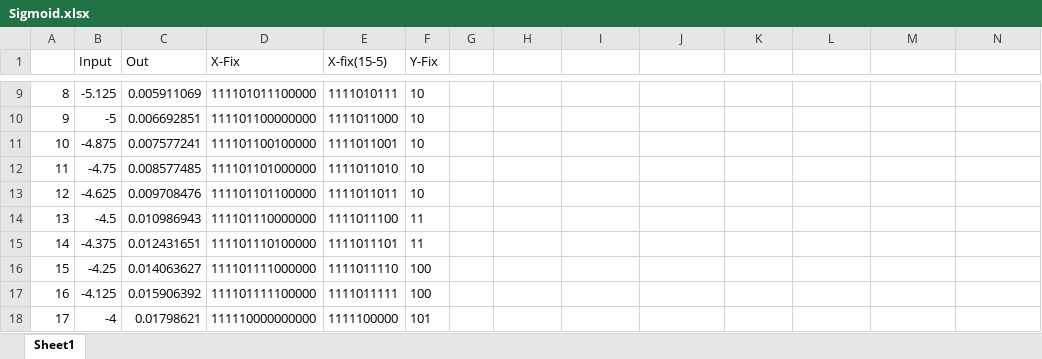
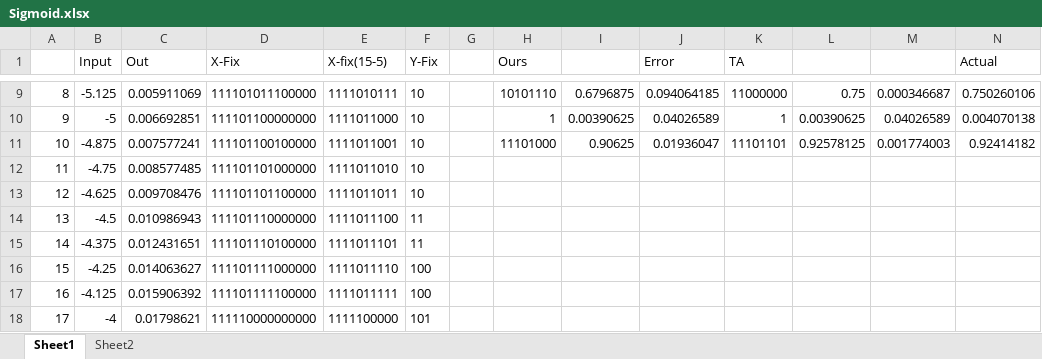
Before and after one commit to gingerburrows/ESE461_FinalProject, an Excel workbook: Sigmoid.xlsx, sheet Sheet1, drawn as a sheet; only a part is shown, gaps mark what is left out; values as stored, in another font and other column widths than the file's, no borders; charts and pictures not drawn; the diff covers the shown part only; the diff names each change by its address in the sheet, - before the commit and + after, or states it on an @@ line.

```diff
--- a/Sigmoid.xlsx (sheet Sheet1)
+++ b/Sigmoid.xlsx (sheet Sheet1)
+sheet tab: Sheet2
-H1: (empty)
+H1: Ours
-J1: (empty)
+J1: Error
-K1: (empty)
+K1: TA
-N1: (empty)
+N1: Actual
-H9 (Ours): (empty)
+H9 (Ours): 10101110
-I9: (empty)
+I9: 0.6796875
-J9 (Error): (empty)
+J9 (Error): 0.094064185
-K9 (TA): (empty)
+K9 (TA): 11000000
-L9: (empty)
+L9: 0.75
-M9: (empty)
+M9: 0.000346687
-N9 (Actual): (empty)
+N9 (Actual): 0.750260106
-H10 (Ours): (empty)
+H10 (Ours): 1
-I10: (empty)
+I10: 0.00390625
-J10 (Error): (empty)
+J10 (Error): 0.04026589
-K10 (TA): (empty)
+K10 (TA): 1
-L10: (empty)
+L10: 0.00390625
-M10: (empty)
+M10: 0.04026589
-N10 (Actual): (empty)
+N10 (Actual): 0.004070138
-H11 (Ours): (empty)
+H11 (Ours): 11101000
-I11: (empty)
+I11: 0.90625
-J11 (Error): (empty)
+J11 (Error): 0.01936047
-K11 (TA): (empty)
+K11 (TA): 11101101
-L11: (empty)
+L11: 0.92578125
-M11: (empty)
+M11: 0.001774003
-N11 (Actual): (empty)
+N11 (Actual): 0.92414182
```
Also changed, not shown: 49 edited cells elsewhere in this sheet, charts or pictures.
